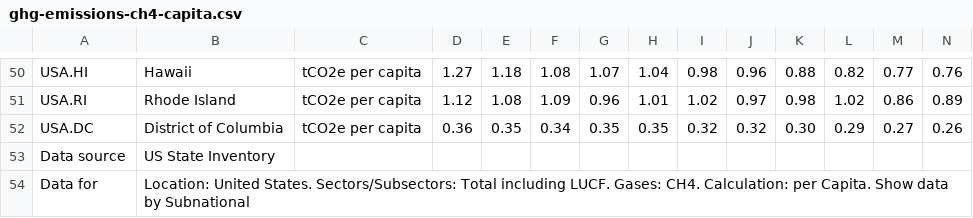
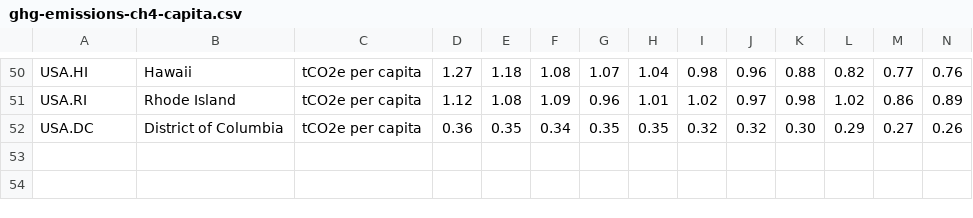
Before and after one commit to krisdev-h/Greenhouse-Gas-Emission-Analysis, a CSV file: ghg-emissions-ch4-capita.csv, drawn as a sheet; only a part is shown, gaps mark what is left out; rows hold the shown columns only; the diff names each change by its address in the sheet, - before the commit and + after, or states it on an @@ line.

```diff
--- a/ghg-emissions-ch4-capita.csv
+++ b/ghg-emissions-ch4-capita.csv
-row 53: Data source | US State Inventory
-row 54: Data for | Location: United States. Sectors/Subsectors: Total including LUCF. Gases: CH4. Calculation: per Capita. Show data by Subnational
```
Also changed, not shown: ghg-emissions-ch4-gdp.csv, ghg-emissions-co2-capita.csv, 10 other files.
